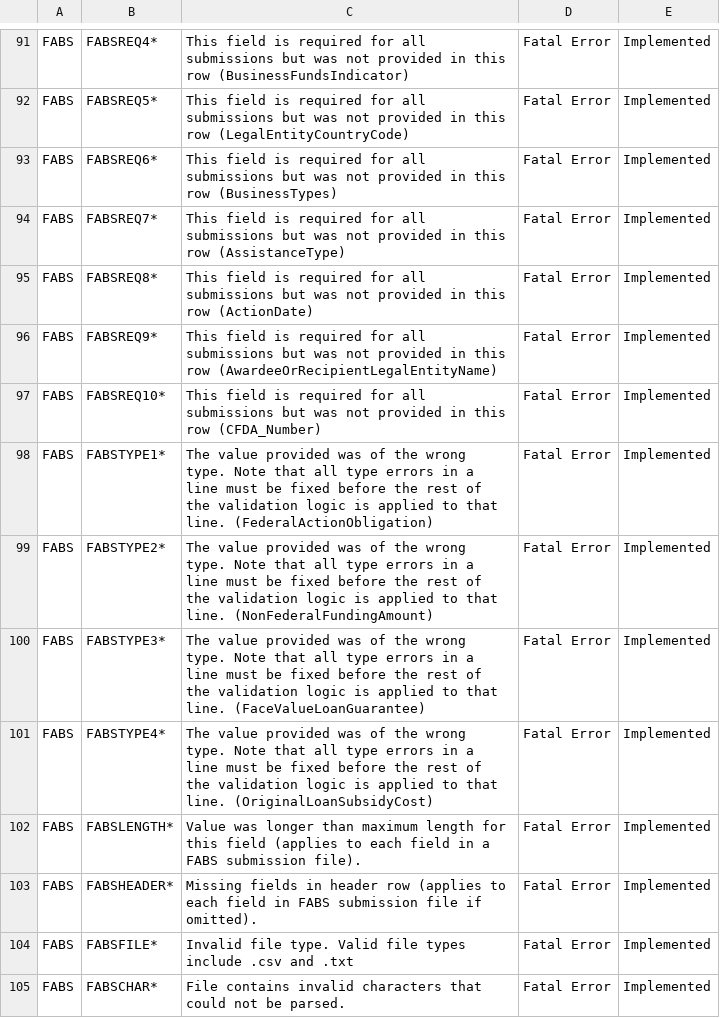
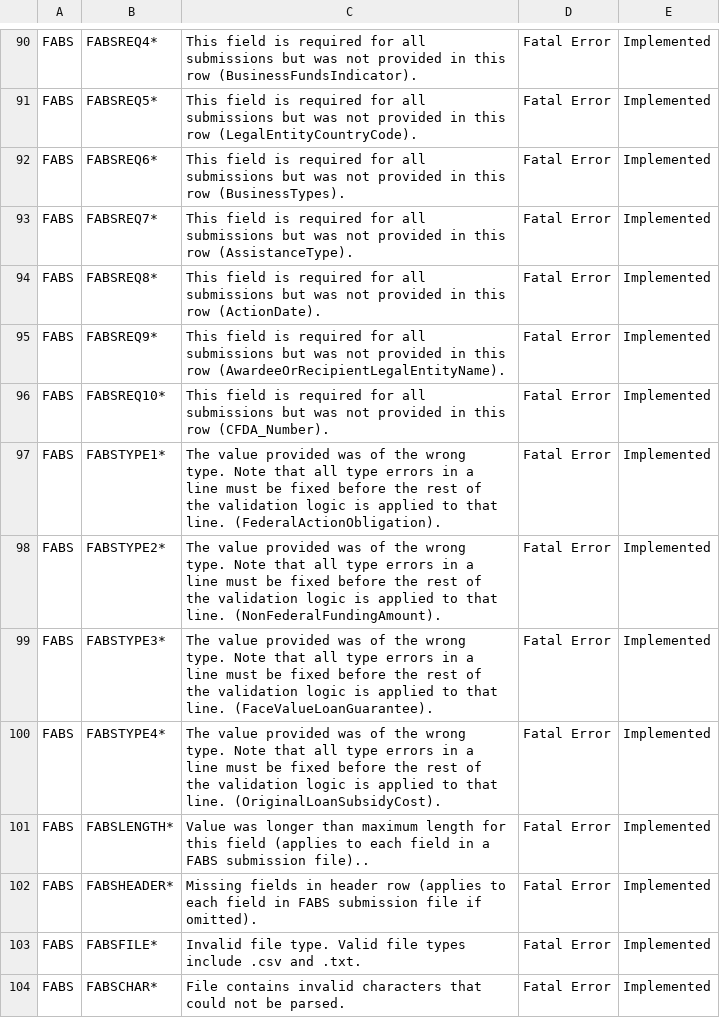
Before and after one commit to fedspendingtransparency/data-act-broker-web-app, a CSV file: src/help/fabs_validations.csv, drawn as a sheet; only a part is shown, gaps mark what is left out; addresses are those after the commit; the diff covers the shown part only; the diff names each change by its address in the sheet, - before the commit and + after, or states it on an @@ line.

```diff
--- a/src/help/fabs_validations.csv
+++ b/src/help/fabs_validations.csv
-C90: …this row (BusinessFundsIndicator)
+C90: …this row (BusinessFundsIndicator).
-C91: …this row (LegalEntityCountryCode)
+C91: …this row (LegalEntityCountryCode).
-C92: …this row (BusinessTypes)
+C92: …this row (BusinessTypes).
-C93: …this row (AssistanceType)
+C93: …this row (AssistanceType).
-C94: …this row (ActionDate)
+C94: …this row (ActionDate).
-C95: …this row (AwardeeOrRecipientLegalEntityName)
+C95: …this row (AwardeeOrRecipientLegalEntityName).
-C96: …this row (CFDA_Number)
+C96: …this row (CFDA_Number).
-C97: …that line. (FederalActionObligation)
+C97: …that line. (FederalActionObligation).
-C98: …that line. (NonFederalFundingAmount)
+C98: …that line. (NonFederalFundingAmount).
-C99: …that line. (FaceValueLoanGuarantee)
+C99: …that line. (FaceValueLoanGuarantee).
-C100: …that line. (OriginalLoanSubsidyCost)
+C100: …that line. (OriginalLoanSubsidyCost).
-C101: …FABS submission file).
+C101: …FABS submission file)..
-C103: ….csv and .txt
+C103: ….csv and .txt.
```
Also changed, not shown: 1 added row, 2 removed rows and 64 edited cells elsewhere in this file, 4 other files.
